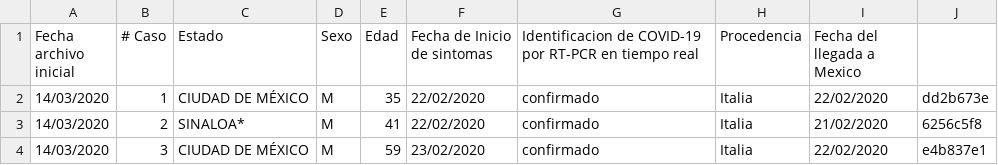
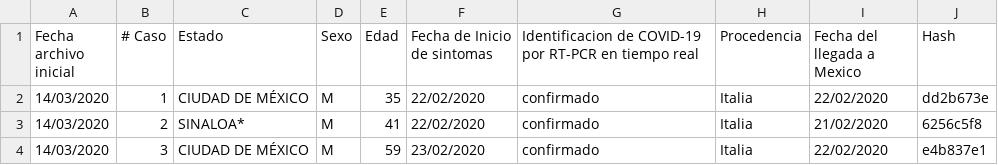
Before and after one commit to covidctdmx/covid_ctd_mx, a CSV file: merge/pos/merge_pos.csv, drawn as a sheet; only a part is shown.

Commit message:
Update merge_pos.csv

```diff
--- a/merge/pos/merge_pos.csv
+++ b/merge/pos/merge_pos.csv
@@ -1,2 +1,2 @@
-Fecha archivo inicial,# Caso,Estado,Sexo,Edad,Fecha de Inicio de sintomas,Identificacion de COVID-19 por RT-PCR en tiempo real,Procedencia,Fecha del llegada a Mexico
+Fecha archivo inicial,# Caso,Estado,Sexo,Edad,Fecha de Inicio de sintomas,Identificacion de COVID-19 por RT-PCR en tiempo real,Procedencia,Fecha del llegada a Mexico,Hash
 14/03/2020,1,CIUDAD DE MÉXICO,M,35,22/02/2020,confirmado,Italia,22/02/2020,dd2b673e
```
